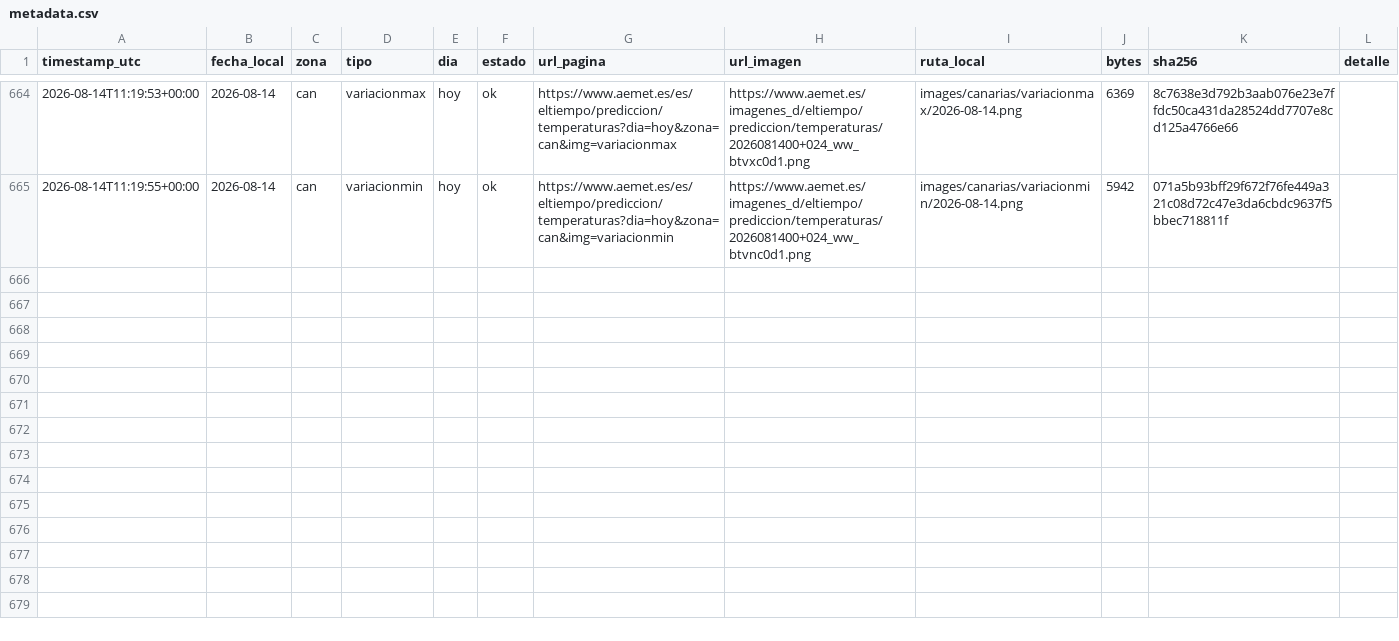
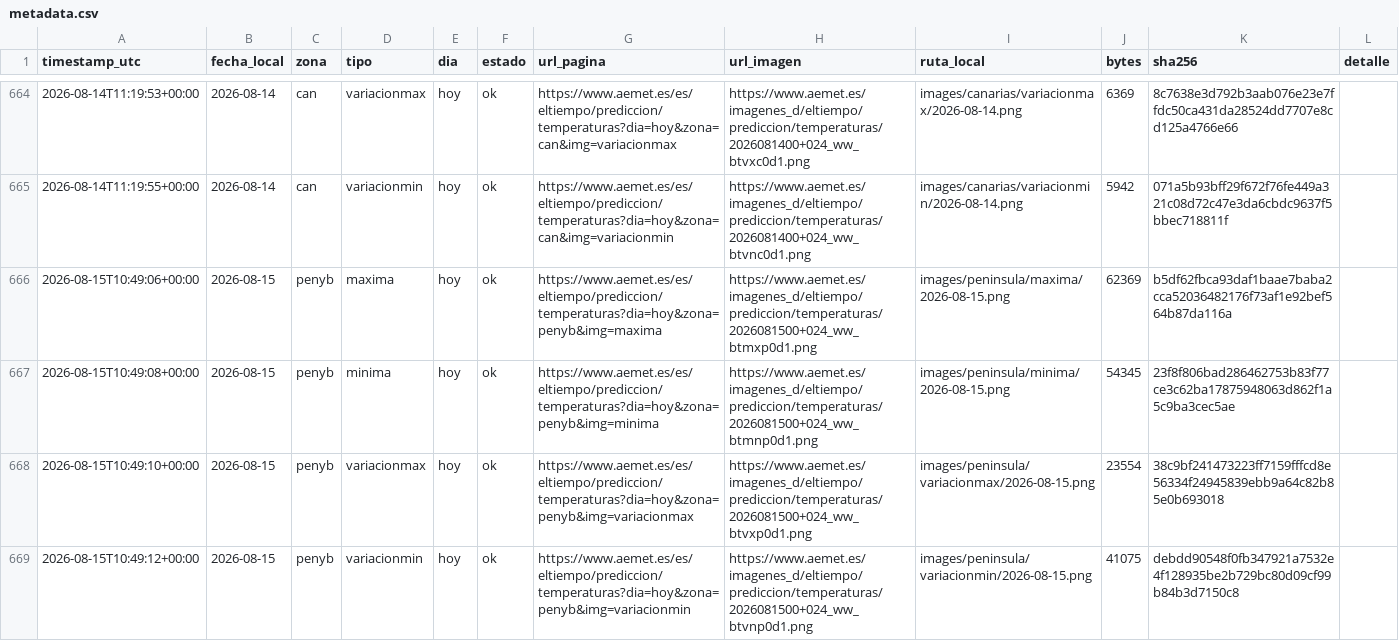
Before and after one commit to prestigyo/refugio-climatico, a CSV file: aemet-temperaturas/metadata.csv, drawn as a sheet; only a part is shown, gaps mark what is left out; the diff covers the shown part only; the diff names each change by its address in the sheet, - before the commit and + after, or states it on an @@ line.

```diff
--- a/aemet-temperaturas/metadata.csv
+++ b/aemet-temperaturas/metadata.csv
+row 666: 2026-08-15T10:49:06+00:00 | 2026-08-15 | penyb | maxima | hoy | ok | https://www.aemet.es/es/eltiempo/prediccion/temperaturas?dia=hoy&zona=penyb&img=maxima | https://www.aemet.es/imagenes_d/eltiempo/prediccion/temperaturas/2026081500+024_ww_btmxp0d1.png | images/peninsula/maxima/2026-08-15.png | 62369 | b5df62fbca93daf1baae7baba2cca52036482176f73af1e92bef564b87da116a
+row 667: 2026-08-15T10:49:08+00:00 | 2026-08-15 | penyb | minima | hoy | ok | https://www.aemet.es/es/eltiempo/prediccion/temperaturas?dia=hoy&zona=penyb&img=minima | https://www.aemet.es/imagenes_d/eltiempo/prediccion/temperaturas/2026081500+024_ww_btmnp0d1.png | images/peninsula/minima/2026-08-15.png | 54345 | 23f8f806bad286462753b83f77ce3c62ba17875948063d862f1a5c9ba3cec5ae
+row 668: 2026-08-15T10:49:10+00:00 | 2026-08-15 | penyb | variacionmax | hoy | ok | https://www.aemet.es/es/eltiempo/prediccion/temperaturas?dia=hoy&zona=penyb&img=variacionmax | https://www.aemet.es/imagenes_d/eltiempo/prediccion/temperaturas/2026081500+024_ww_btvxp0d1.png | images/peninsula/variacionmax/2026-08-15.png | 23554 | 38c9bf241473223ff7159fffcd8e56334f24945839ebb9a64c82b85e0b693018
+row 669: 2026-08-15T10:49:12+00:00 | 2026-08-15 | penyb | variacionmin | hoy | ok | https://www.aemet.es/es/eltiempo/prediccion/temperaturas?dia=hoy&zona=penyb&img=variacionmin | https://www.aemet.es/imagenes_d/eltiempo/prediccion/temperaturas/2026081500+024_ww_btvnp0d1.png | images/peninsula/variacionmin/2026-08-15.png | 41075 | debdd90548f0fb347921a7532e4f128935be2b729bc80d09cf99b84b3d7150c8
```
Also changed, not shown: 4 added rows elsewhere in this file, 9 other files.
